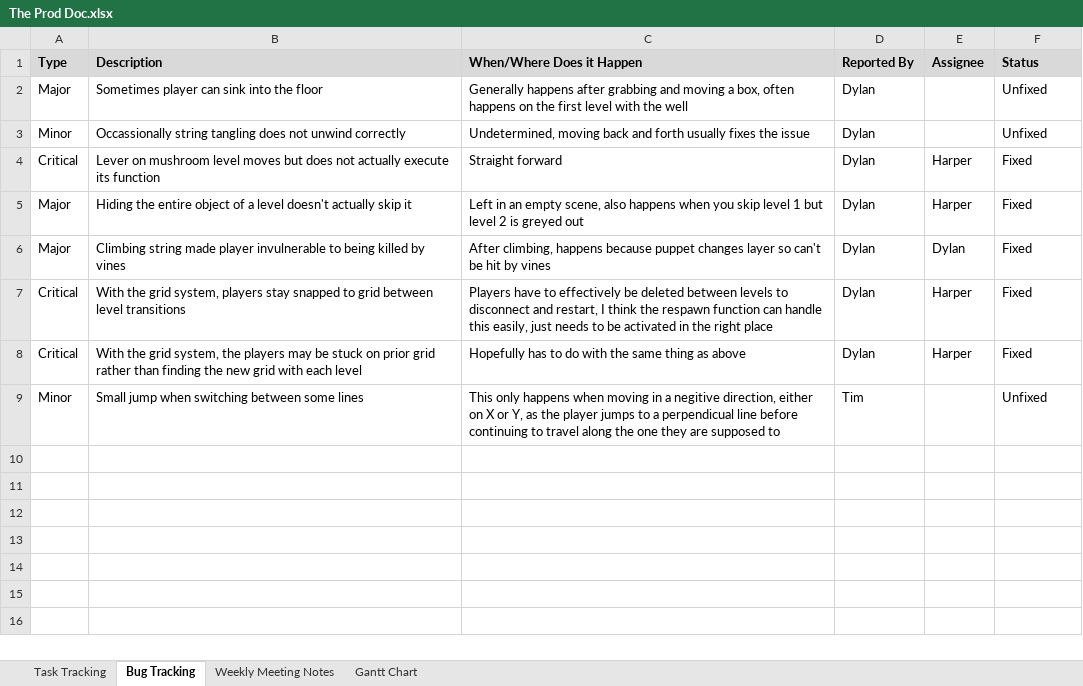
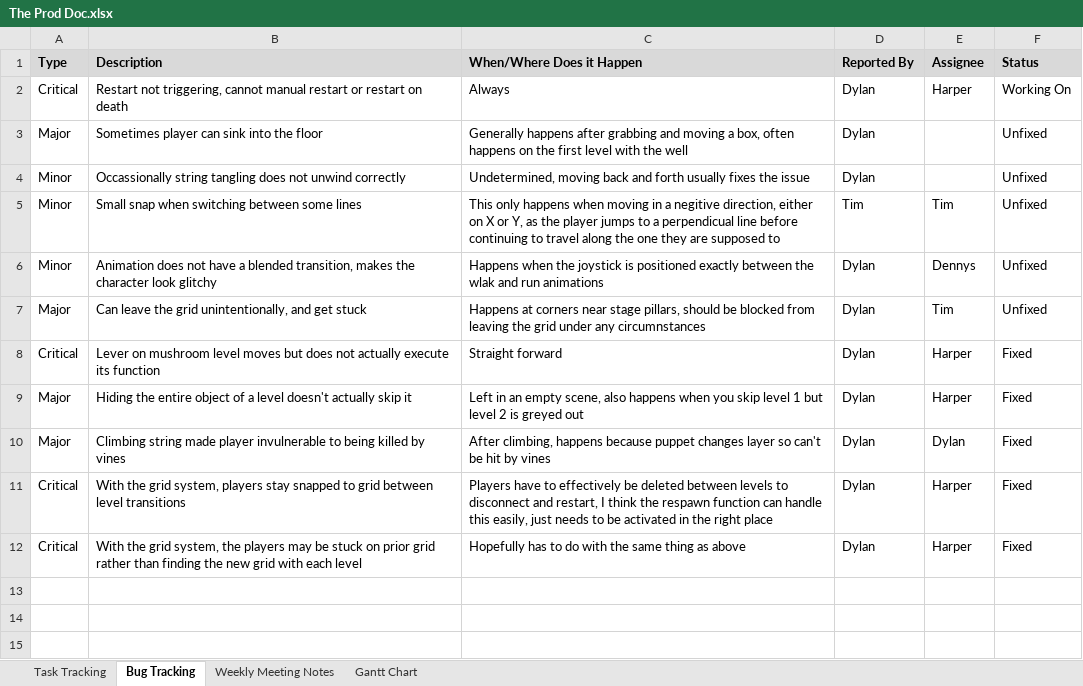
Before and after one commit to SpyraxianJ/strung-along, an Excel workbook: Admin Files/The Prod Doc.xlsx, sheet Bug Tracking, drawn as a sheet; only a part is shown; the shorter side is filled out with more unchanged rows; values as stored, in another font and other column widths than the file's, no borders; conditional formats not drawn; removed rows and columns are numbered as before the commit, all else as after; the diff names each change by its address in the sheet, - before the commit and + after, or states it on an @@ line.

```diff
--- a/Admin Files/The Prod Doc.xlsx (sheet Bug Tracking)
+++ b/Admin Files/The Prod Doc.xlsx (sheet Bug Tracking)
+row 2: Critical | Restart not triggering, cannot manual restart or restart on death | Always | Dylan | Harper | Working On
+row 5: Minor | Small snap when switching between some lines | This only happens when moving in a negitive direction, either on X or Y, as the player jumps to a perpendicual line before continuing to travel along the one they are supposed to | Tim | Tim | Unfixed
+row 6: Minor | Animation does not have a blended transition, makes the character look glitchy | Happens when the joystick is positioned exactly between the wlak and run animations | Dylan | Dennys | Unfixed
+row 7: Major | Can leave the grid unintentionally, and get stuck | Happens at corners near stage pillars, should be blocked from leaving the grid under any circumnstances | Dylan | Tim | Unfixed
-row 9: Minor | Small jump when switching between some lines | This only happens when moving in a negitive direction, either on X or Y, as the player jumps to a perpendicual line before continuing to travel along the one they are supposed to | Tim |  | Unfixed
-row 10: (empty)
```
Also changed, not shown: sheet Task Tracking, sheet Weekly Meeting Notes.
